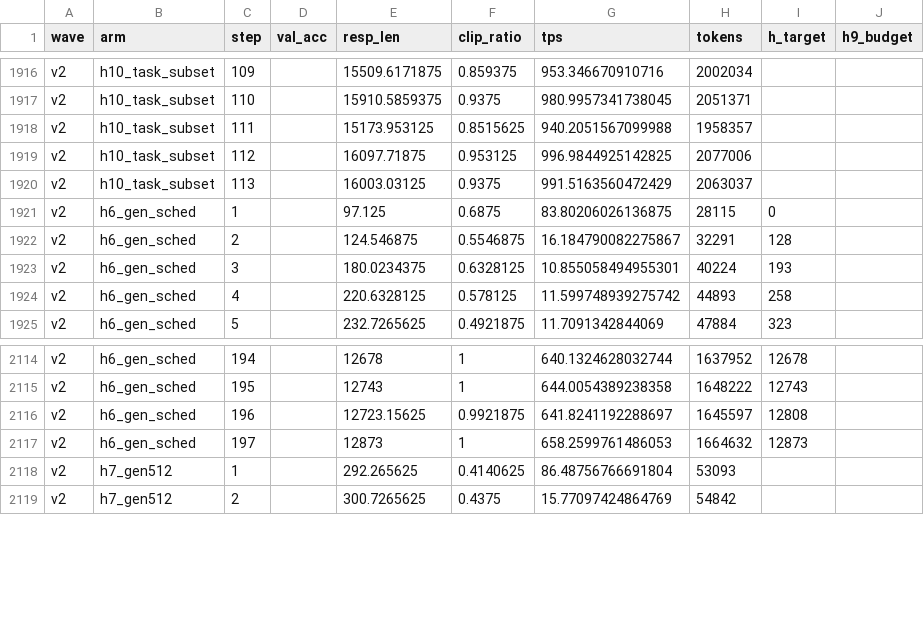
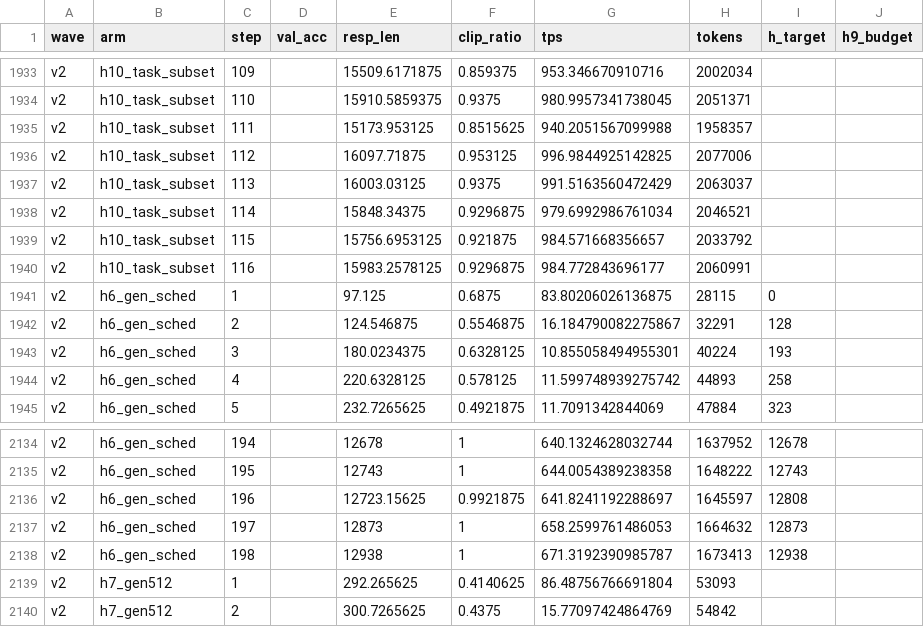
Before and after one commit to YouAreSpecialToMe/SimOPD, a CSV file: docs/data/inloop_v2_vs_legacy.csv, drawn as a sheet; only a part is shown, gaps mark what is left out; the diff covers the shown part only.

```diff
--- a/docs/data/inloop_v2_vs_legacy.csv
+++ b/docs/data/inloop_v2_vs_legacy.csv
@@ -1920,2 +1937,5 @@ v2,h10_task_subset,112,,16097.71875,0.953125,996.9844925142825,2077006,,
 v2,h10_task_subset,113,,16003.03125,0.9375,991.5163560472429,2063037,,
+v2,h10_task_subset,114,,15848.34375,0.9296875,979.6992986761034,2046521,,
+v2,h10_task_subset,115,,15756.6953125,0.921875,984.571668356657,2033792,,
+v2,h10_task_subset,116,,15983.2578125,0.9296875,984.772843696177,2060991,,
 v2,h6_gen_sched,1,,97.125,0.6875,83.80206026136875,28115,0,
@@ -2117,2 +2137,3 @@ v2,h6_gen_sched,196,,12723.15625,0.9921875,641.8241192288697,1645597,12808,
 v2,h6_gen_sched,197,,12873,1,658.2599761486053,1664632,12873,
+v2,h6_gen_sched,198,,12938,1,671.3192390985787,1673413,12938,
 v2,h7_gen512,1,,292.265625,0.4140625,86.48756766691804,53093,,
```
Also changed, not shown: 17 added rows elsewhere in this file, 1 other file.
